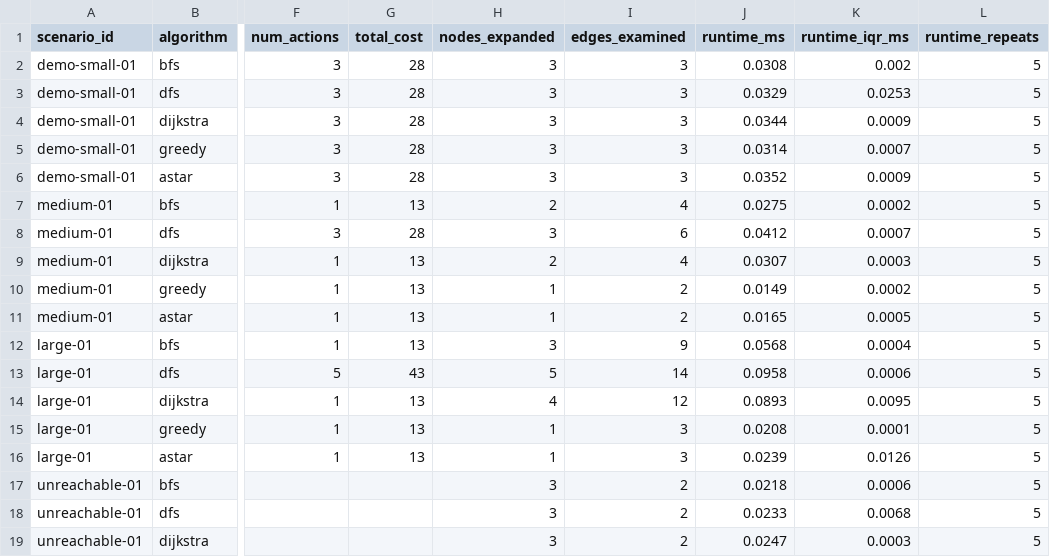
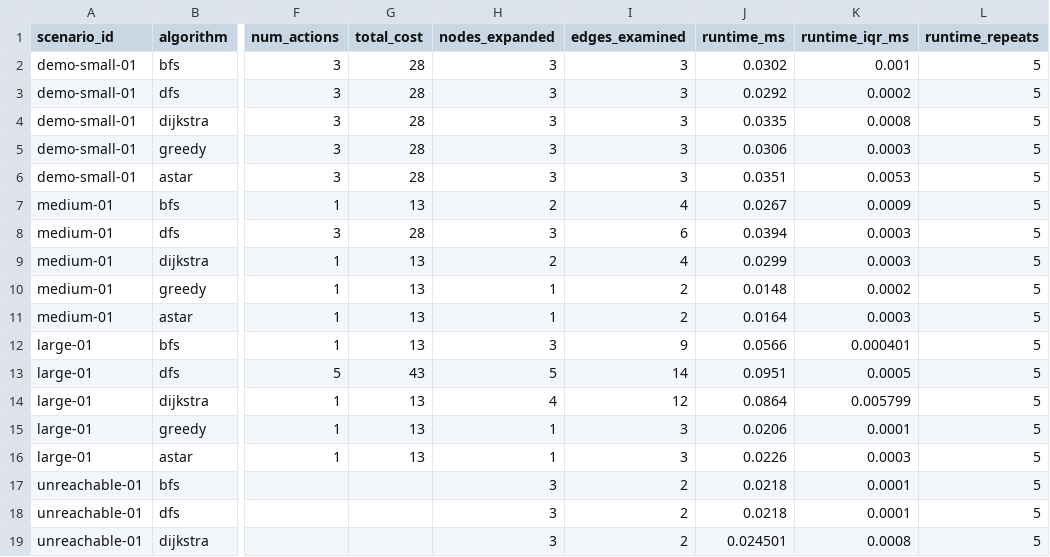
Before and after one commit to LongPhamplus/DATN, a CSV file: out/cvss/results.csv, drawn as a sheet; only a part is shown, gaps mark what is left out; the diff covers the shown part only; the diff names each change by its address in the sheet, - before the commit and + after, or states it on an @@ line.

```diff
--- a/out/cvss/results.csv
+++ b/out/cvss/results.csv
-J2 (runtime_ms): 0.0308
+J2 (runtime_ms): 0.0302
-K2 (runtime_iqr_ms): 0.002
+K2 (runtime_iqr_ms): 0.001
-J3 (runtime_ms): 0.0329
+J3 (runtime_ms): 0.0292
-K3 (runtime_iqr_ms): 0.0253
+K3 (runtime_iqr_ms): 0.0002
-J4 (runtime_ms): 0.0344
+J4 (runtime_ms): 0.0335
-K4 (runtime_iqr_ms): 0.0009
+K4 (runtime_iqr_ms): 0.0008
-J5 (runtime_ms): 0.0314
+J5 (runtime_ms): 0.0306
-K5 (runtime_iqr_ms): 0.0007
+K5 (runtime_iqr_ms): 0.0003
-J6 (runtime_ms): 0.0352
+J6 (runtime_ms): 0.0351
-K6 (runtime_iqr_ms): 0.0009
+K6 (runtime_iqr_ms): 0.0053
-J7 (runtime_ms): 0.0275
+J7 (runtime_ms): 0.0267
-K7 (runtime_iqr_ms): 0.0002
+K7 (runtime_iqr_ms): 0.0009
-J8 (runtime_ms): 0.0412
+J8 (runtime_ms): 0.0394
-K8 (runtime_iqr_ms): 0.0007
+K8 (runtime_iqr_ms): 0.0003
-J9 (runtime_ms): 0.0307
+J9 (runtime_ms): 0.0299
-J10 (runtime_ms): 0.0149
+J10 (runtime_ms): 0.0148
-J11 (runtime_ms): 0.0165
+J11 (runtime_ms): 0.0164
-K11 (runtime_iqr_ms): 0.0005
+K11 (runtime_iqr_ms): 0.0003
-J12 (runtime_ms): 0.0568
+J12 (runtime_ms): 0.0566
-K12 (runtime_iqr_ms): 0.0004
+K12 (runtime_iqr_ms): 0.000401
-J13 (runtime_ms): 0.0958
+J13 (runtime_ms): 0.0951
-K13 (runtime_iqr_ms): 0.0006
+K13 (runtime_iqr_ms): 0.0005
-J14 (runtime_ms): 0.0893
+J14 (runtime_ms): 0.0864
-K14 (runtime_iqr_ms): 0.0095
+K14 (runtime_iqr_ms): 0.005799
-J15 (runtime_ms): 0.0208
+J15 (runtime_ms): 0.0206
-J16 (runtime_ms): 0.0239
+J16 (runtime_ms): 0.0226
-K16 (runtime_iqr_ms): 0.0126
+K16 (runtime_iqr_ms): 0.0003
-K17 (runtime_iqr_ms): 0.0006
+K17 (runtime_iqr_ms): 0.0001
-J18 (runtime_ms): 0.0233
+J18 (runtime_ms): 0.0218
-K18 (runtime_iqr_ms): 0.0068
+K18 (runtime_iqr_ms): 0.0001
-J19 (runtime_ms): 0.0247
+J19 (runtime_ms): 0.024501
-K19 (runtime_iqr_ms): 0.0003
+K19 (runtime_iqr_ms): 0.0008
```
Also changed, not shown: 5 added rows and 102 edited cells elsewhere in this file, out/cvss/analysis.csv, out/cvss/assumption_sensitivity.csv, 7 other files.
